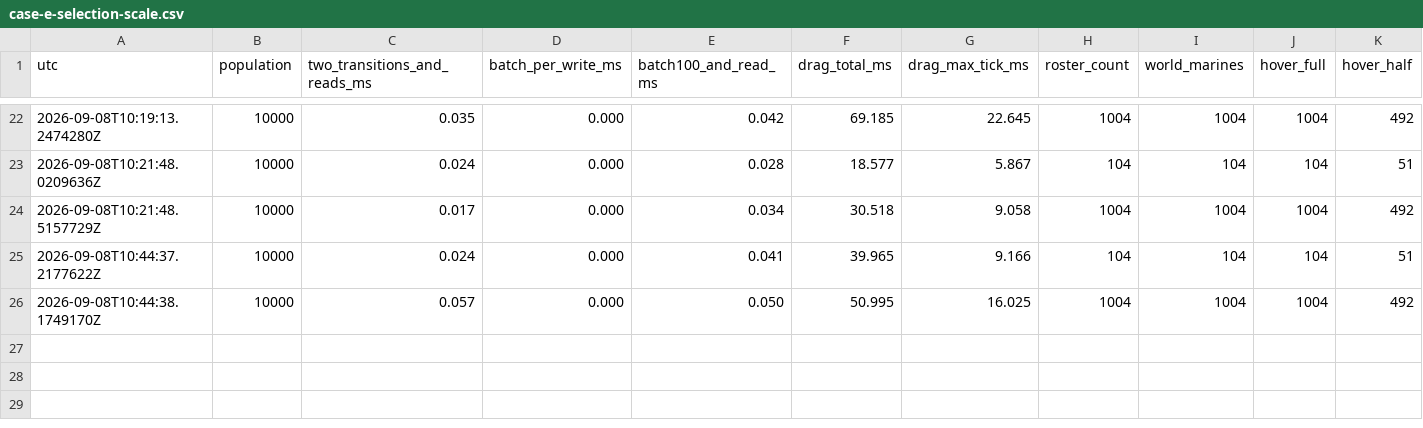
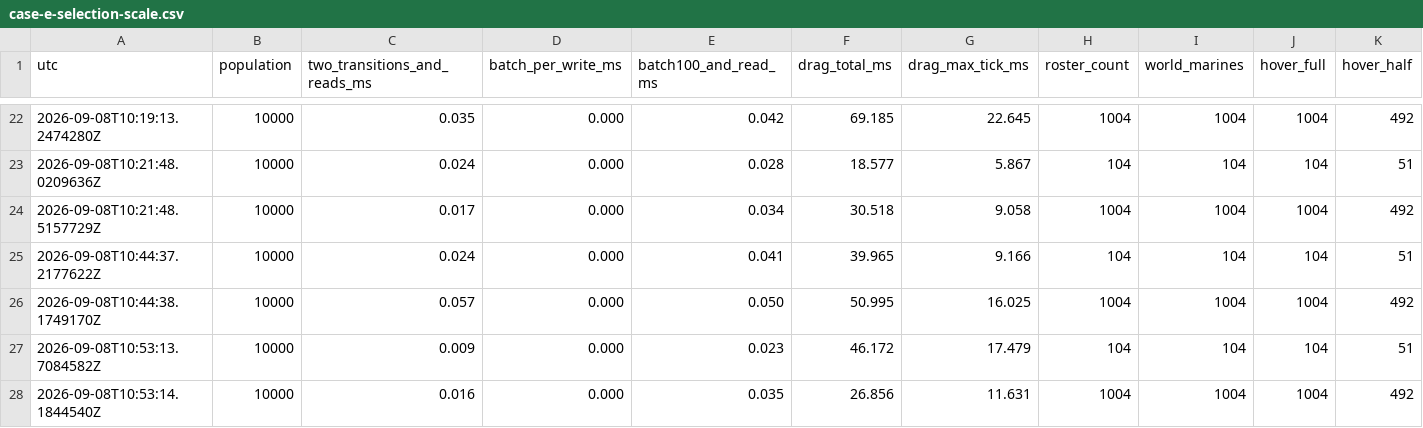
Before and after one commit to MightyBubble/Ludots, a CSV file: docs/benchmarks/case-e-query-completeness/case-e-selection-scale.csv, drawn as a sheet; only a part is shown, gaps mark what is left out.

```diff
--- a/docs/benchmarks/case-e-query-completeness/case-e-selection-scale.csv
+++ b/docs/benchmarks/case-e-query-completeness/case-e-selection-scale.csv
@@ -26 +26,3 @@ utc,population,two_transitions_and_reads_ms,batch_per_write_ms,batch100_and_read
 2026-09-08T10:44:38.1749170Z,10000,0.057,0.000,0.050,50.995,16.025,1004,1004,1004,492
+2026-09-08T10:53:13.7084582Z,10000,0.009,0.000,0.023,46.172,17.479,104,104,104,51
+2026-09-08T10:53:14.1844540Z,10000,0.016,0.000,0.035,26.856,11.631,1004,1004,1004,492
```
Also changed, not shown: 1 other file.
